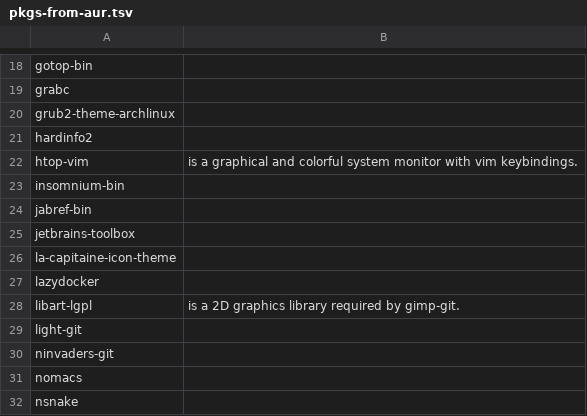
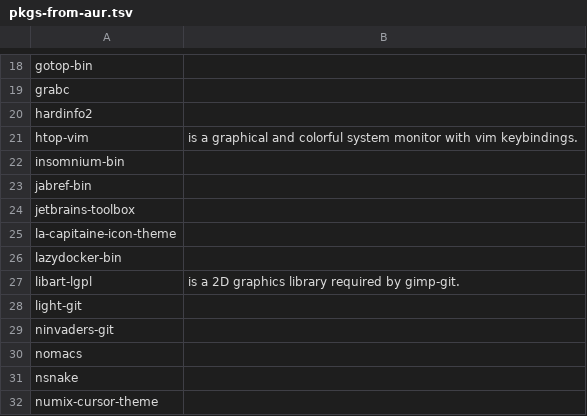
Before and after one commit to 00riddle00/npBuild, a TSV file: package-lists/pkgs-from-aur.tsv, drawn as a sheet; only a part is shown, gaps mark what is left out; the shorter side is filled out with more unchanged rows.

Commit message:
Uninstall grub2-theme-archlinux.

```diff
--- a/package-lists/pkgs-from-aur.tsv
+++ b/package-lists/pkgs-from-aur.tsv
@@ -19,3 +19,2 @@ gotop-bin
 grabc	
-grub2-theme-archlinux	
 hardinfo2	
@@ -26,3 +25,3 @@ jetbrains-toolbox
 la-capitaine-icon-theme	
-lazydocker	
+lazydocker-bin	
 libart-lgpl	"is a 2D graphics library required by gimp-git."
```
